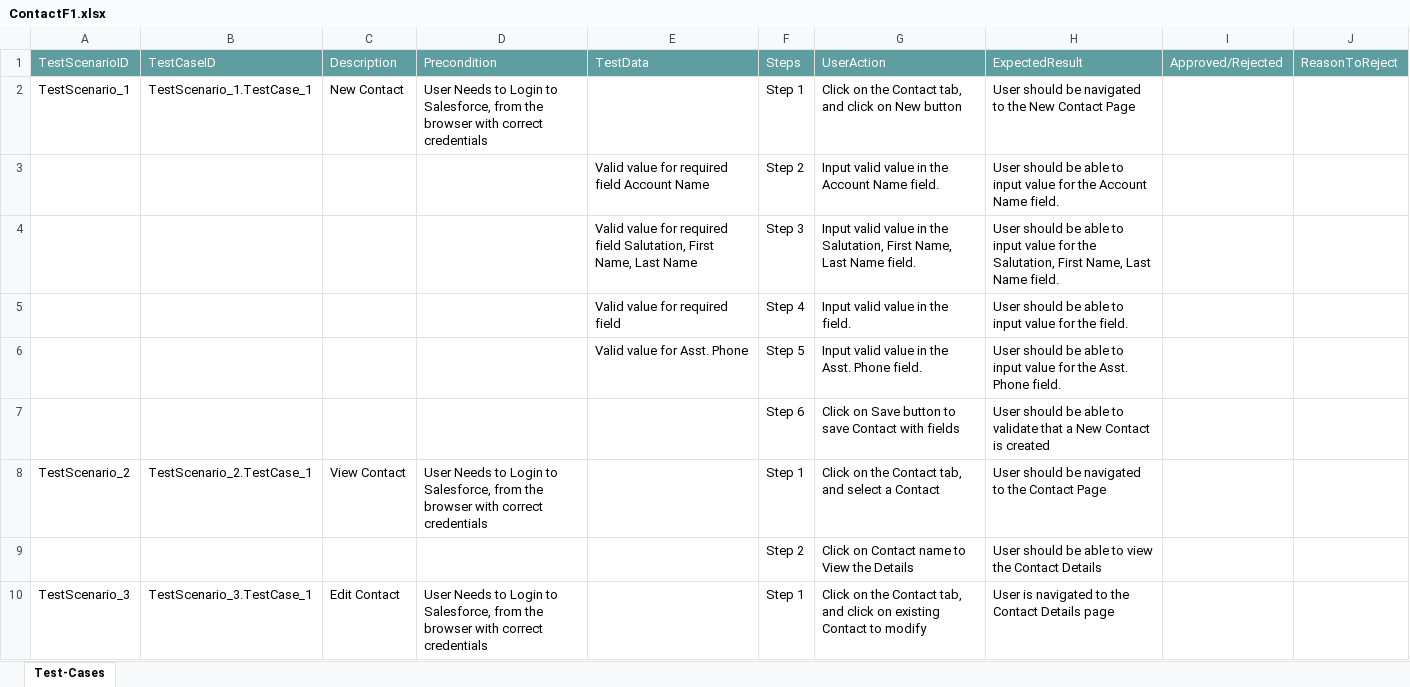
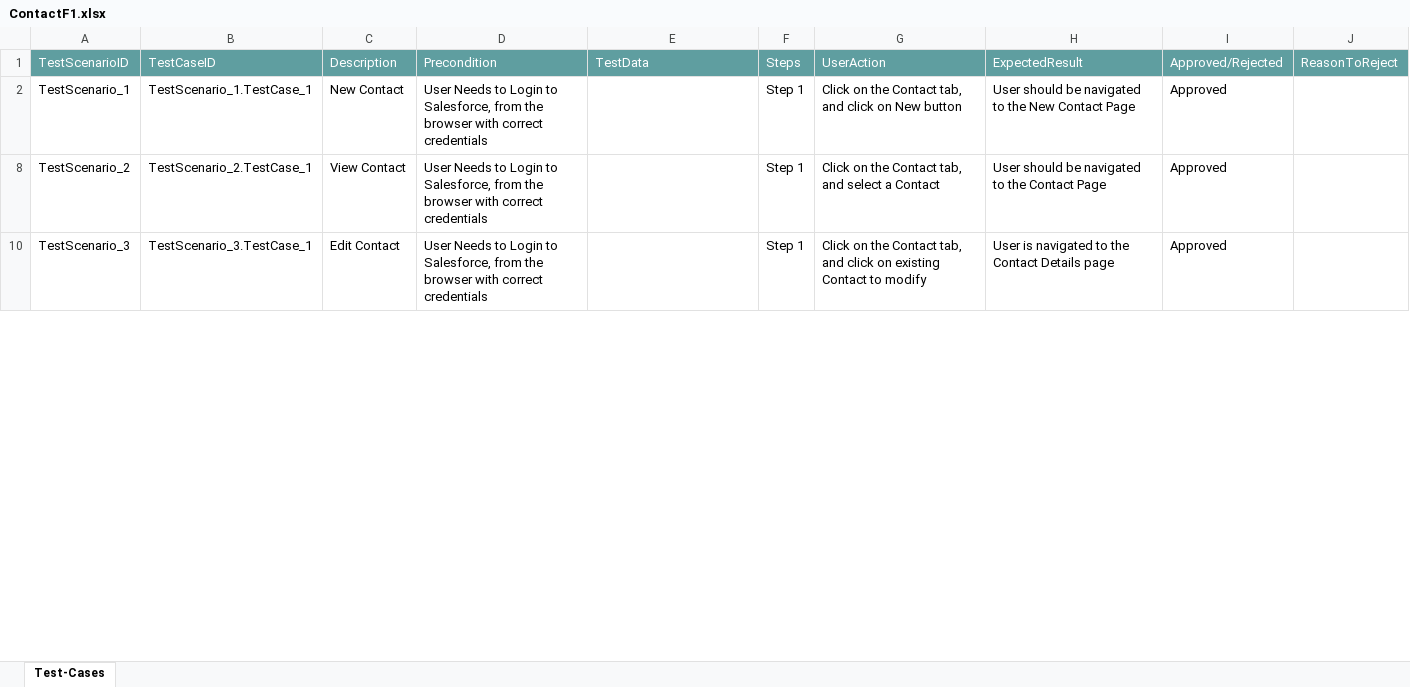
Before and after one commit to ShaikMohamedIrfan/PavithraProjectLightning, an Excel workbook: ContactF1.xlsx, sheet Test-Cases, drawn as a sheet; only a part is shown; values as stored, in another font and other column widths than the file's, no borders; table styles not drawn; the diff covers the shown part only; the diff names each change by its address in the sheet, - before the commit and + after, or states it on an @@ line.

Commit message:
Update ContactF1.xlsx

```diff
--- a/ContactF1.xlsx (sheet Test-Cases)
+++ b/ContactF1.xlsx (sheet Test-Cases)
-I2: (empty)
+I2: Approved
@@ row 3 hidden:  |  |  |  | Valid value for required field Account Name | Step 2 | Input valid value in the Account Name field. | User should be able to input value for the Account Name field. @@
@@ row 4 hidden:  |  |  |  | Valid value for required field Salutation, First Name, Last Name | Step 3 | Input valid value in the Salutation, First Name, Last Name field. | User should be able to input value for the Salutation, First Name, Last Name field. @@
@@ row 5 hidden:  |  |  |  | Valid value for required field | Step 4 | Input valid value in the field. | User should be able to input value for the field. @@
@@ row 6 hidden:  |  |  |  | Valid value for Asst. Phone | Step 5 | Input valid value in the Asst. Phone field. | User should be able to input value for the Asst. Phone field. @@
@@ row 7 hidden:  |  |  |  |  | Step 6 | Click on Save button to save Contact with fields | User should be able to validate that a New Contact is created @@
-I8: (empty)
+I8: Approved
@@ row 9 hidden:  |  |  |  |  | Step 2 | Click on Contact name to View the Details | User should be able to view the Contact Details @@
-I10: (empty)
+I10: Approved
```
Also changed, not shown: 7 hidden or unhidden rows and 1 edited cell elsewhere in this sheet.
